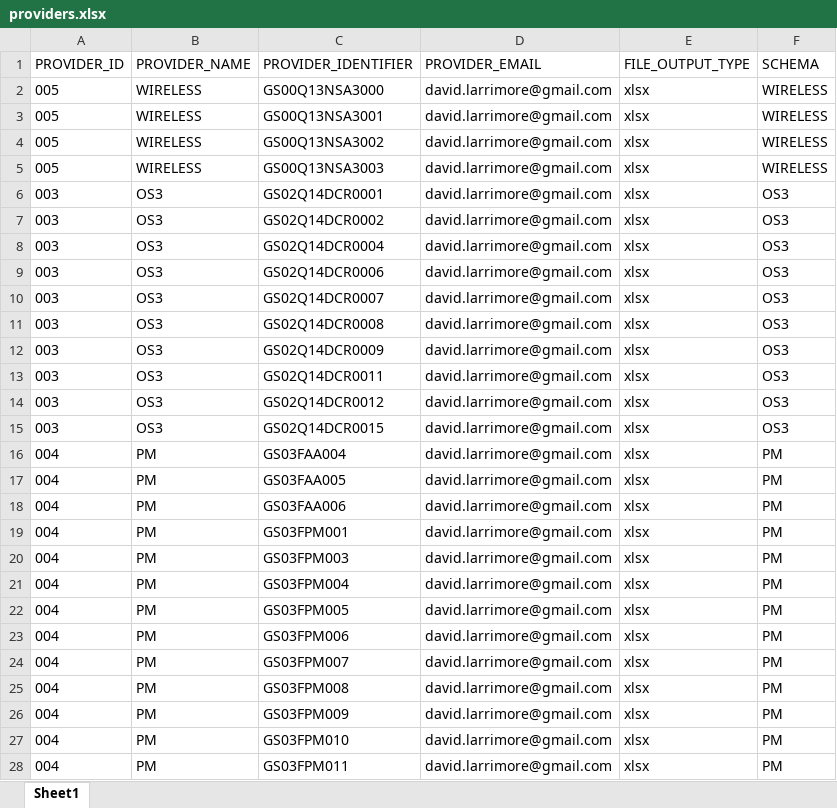
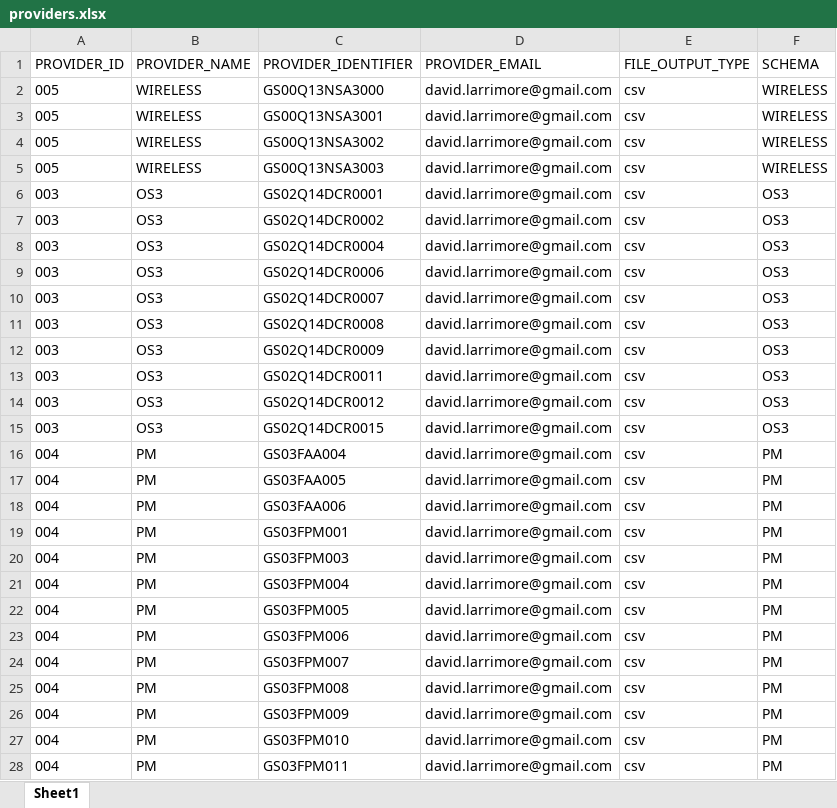
Before and after one commit to GSA/fssi-file-processor, an Excel workbook: working/providers/providers.xlsx, sheet Sheet1, drawn as a sheet; only a part is shown; values as stored, in another font and other column widths than the file's, no borders; charts and pictures not drawn; the diff covers the shown part only; the diff names each change by its address in the sheet, - before the commit and + after, or states it on an @@ line.

Commit message:
Updated Providers file

```diff
--- a/working/providers/providers.xlsx (sheet Sheet1)
+++ b/working/providers/providers.xlsx (sheet Sheet1)
-E2:E28 (FILE_OUTPUT_TYPE): xlsx
+E2:E28 (FILE_OUTPUT_TYPE): csv
```
Also changed, not shown: 31 edited cells elsewhere in this sheet, charts or pictures, 1 other file.
